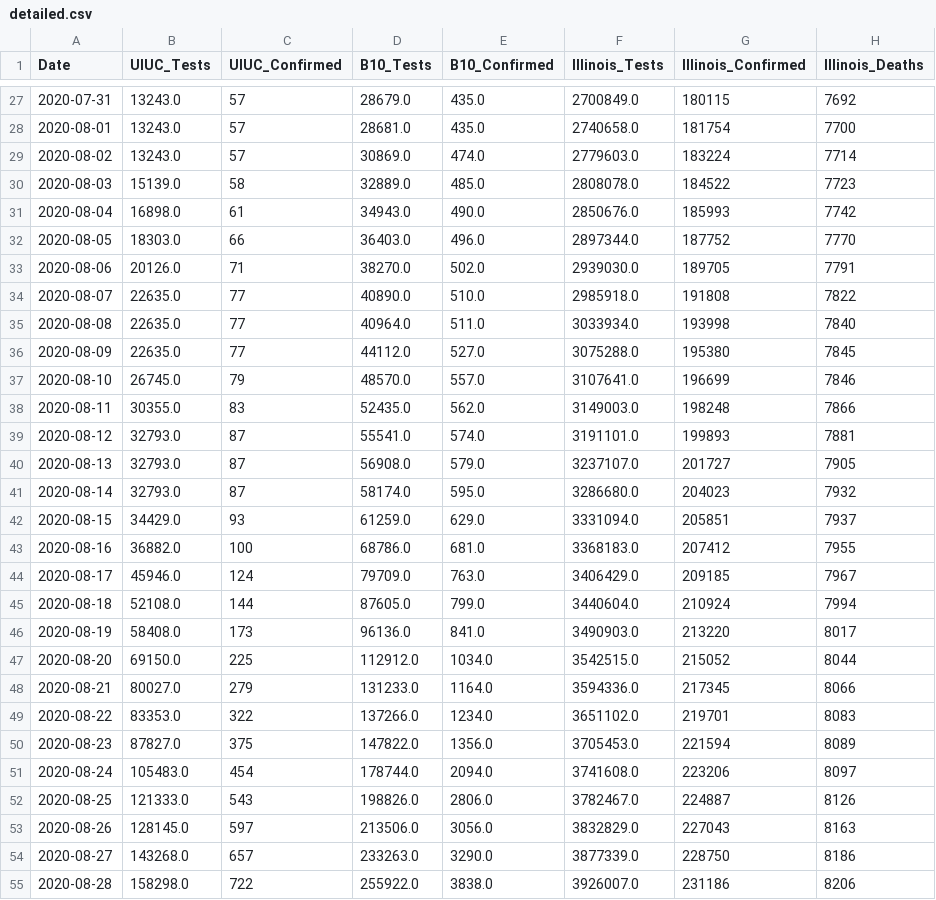
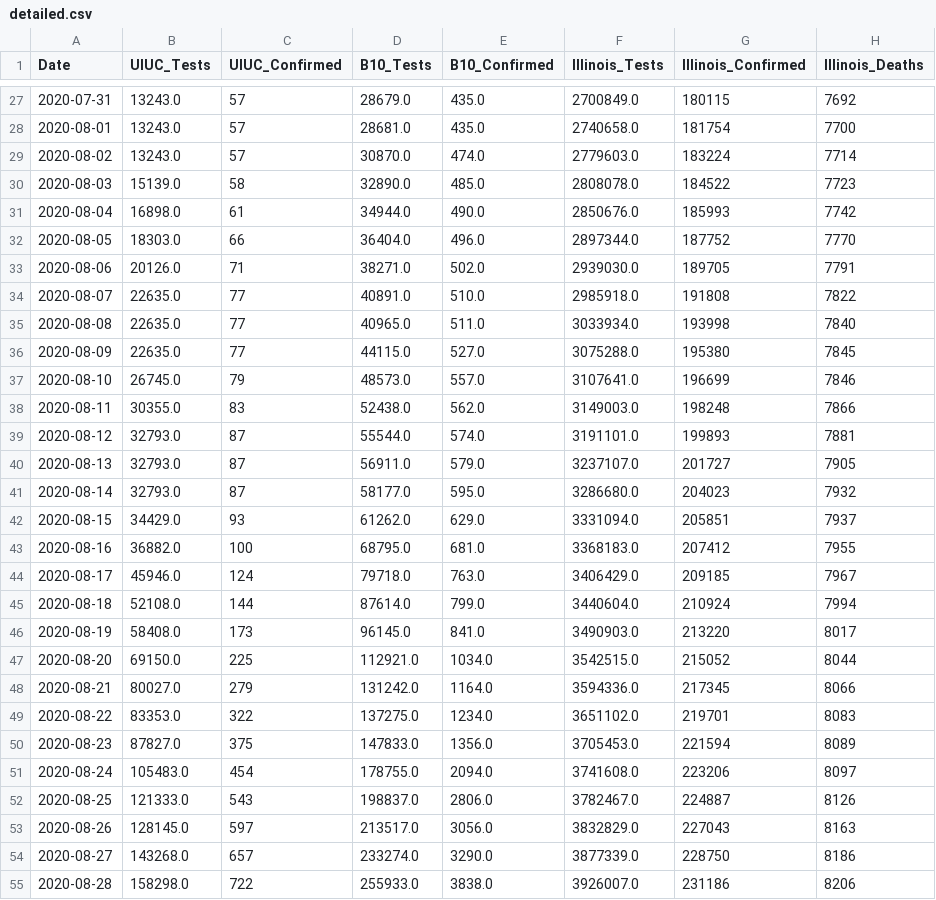
Before and after one commit to wadefagen/waf.cs.illinois.edu, a CSV file: covid-19/data/detailed.csv, drawn as a sheet; only a part is shown, gaps mark what is left out; the diff covers the shown part only; the diff names each change by its address in the sheet, - before the commit and + after, or states it on an @@ line.

```diff
--- a/covid-19/data/detailed.csv
+++ b/covid-19/data/detailed.csv
-D29 (B10_Tests): 30869.0
+D29 (B10_Tests): 30870.0
-D30 (B10_Tests): 32889.0
+D30 (B10_Tests): 32890.0
-D31 (B10_Tests): 34943.0
+D31 (B10_Tests): 34944.0
-D32 (B10_Tests): 36403.0
+D32 (B10_Tests): 36404.0
-D33 (B10_Tests): 38270.0
+D33 (B10_Tests): 38271.0
-D34 (B10_Tests): 40890.0
+D34 (B10_Tests): 40891.0
-D35 (B10_Tests): 40964.0
+D35 (B10_Tests): 40965.0
-D36 (B10_Tests): 44112.0
+D36 (B10_Tests): 44115.0
-D37 (B10_Tests): 48570.0
+D37 (B10_Tests): 48573.0
-D38 (B10_Tests): 52435.0
+D38 (B10_Tests): 52438.0
-D39 (B10_Tests): 55541.0
+D39 (B10_Tests): 55544.0
-D40 (B10_Tests): 56908.0
+D40 (B10_Tests): 56911.0
-D41 (B10_Tests): 58174.0
+D41 (B10_Tests): 58177.0
-D42 (B10_Tests): 61259.0
+D42 (B10_Tests): 61262.0
-D43 (B10_Tests): 68786.0
+D43 (B10_Tests): 68795.0
-D44 (B10_Tests): 79709.0
+D44 (B10_Tests): 79718.0
-D45 (B10_Tests): 87605.0
+D45 (B10_Tests): 87614.0
-D46 (B10_Tests): 96136.0
+D46 (B10_Tests): 96145.0
-D47 (B10_Tests): 112912.0
+D47 (B10_Tests): 112921.0
-D48 (B10_Tests): 131233.0
+D48 (B10_Tests): 131242.0
-D49 (B10_Tests): 137266.0
+D49 (B10_Tests): 137275.0
-D50 (B10_Tests): 147822.0
+D50 (B10_Tests): 147833.0
-D51 (B10_Tests): 178744.0
+D51 (B10_Tests): 178755.0
-D52 (B10_Tests): 198826.0
+D52 (B10_Tests): 198837.0
-D53 (B10_Tests): 213506.0
+D53 (B10_Tests): 213517.0
-D54 (B10_Tests): 233263.0
+D54 (B10_Tests): 233274.0
-D55 (B10_Tests): 255922.0
+D55 (B10_Tests): 255933.0
```
Also changed, not shown: 1 added row and 58 edited cells elsewhere in this file, covid-19/data/data-daily.csv, covid-19/data/data.csv, 1 other file.
